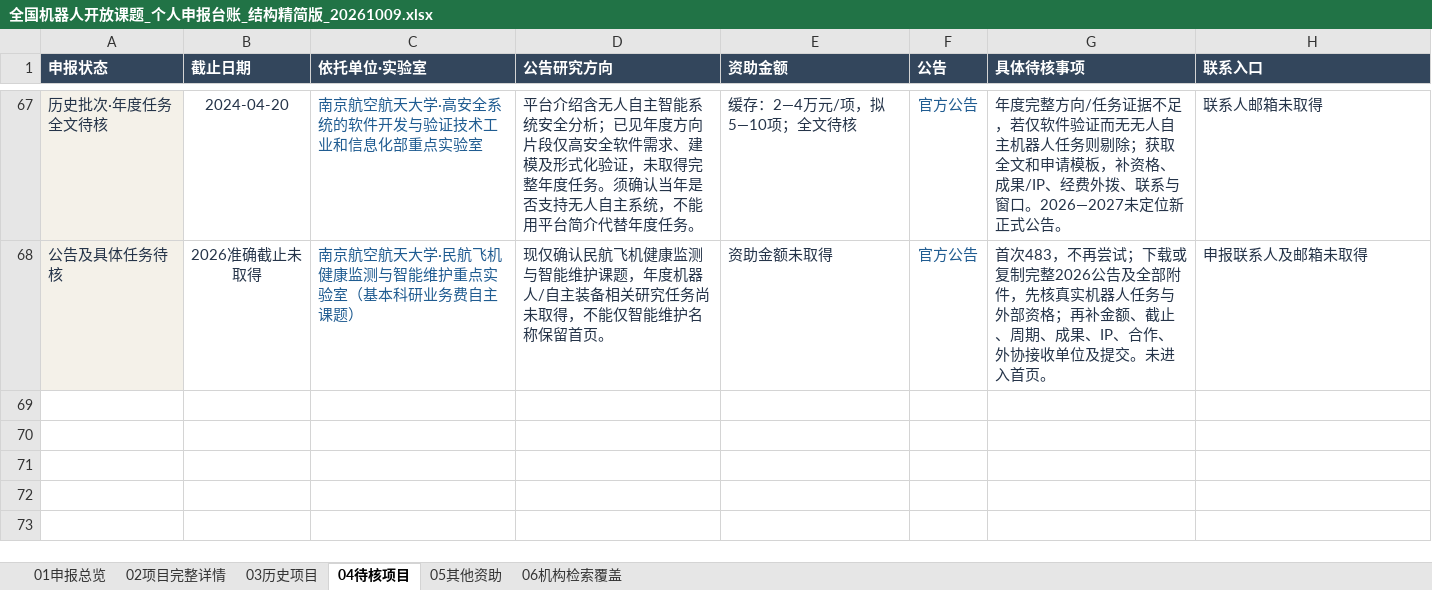
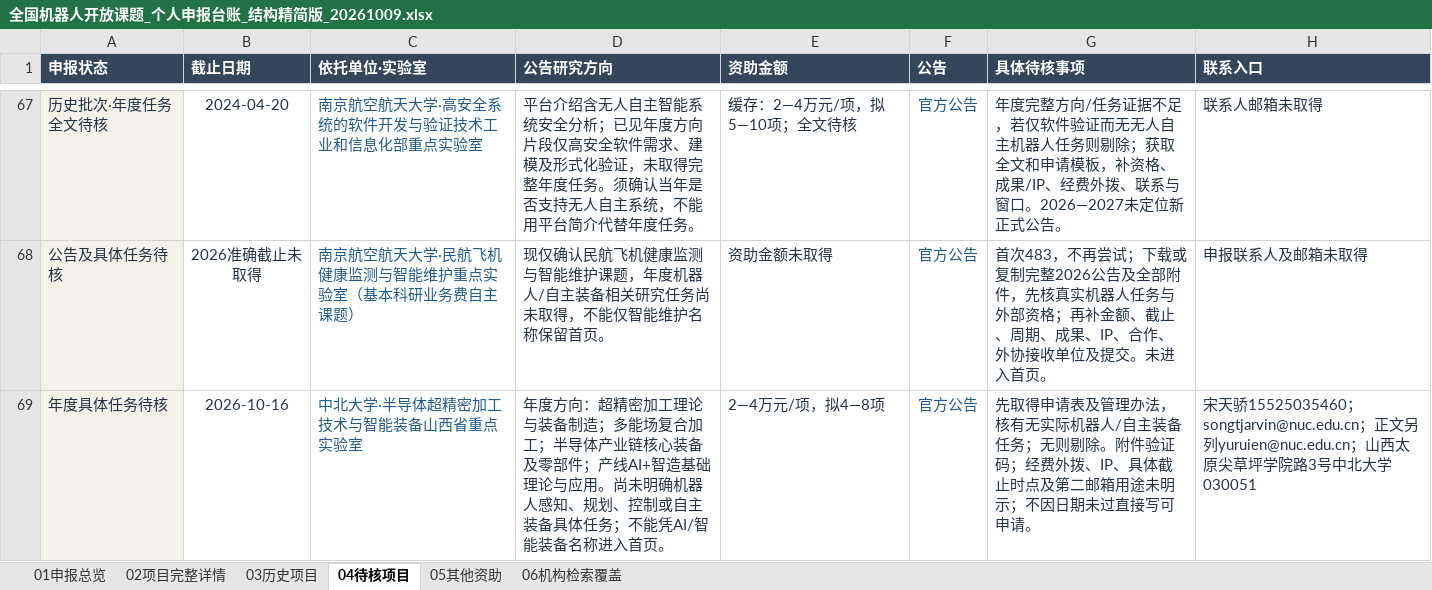
Before and after one commit to zyanzhi90-dot/open-project-for-fund, an Excel workbook: 全国机器人开放课题_个人申报台账_结构精简版_20261009.xlsx, sheet 04待核项目, drawn as a sheet; only a part is shown, gaps mark what is left out; values as stored, in another font and other column widths than the file's, no borders; table styles not drawn; the diff names each change by its address in the sheet, - before the commit and + after, or states it on an @@ line.

```diff
--- a/全国机器人开放课题_个人申报台账_结构精简版_20261009.xlsx (sheet 04待核项目)
+++ b/全国机器人开放课题_个人申报台账_结构精简版_20261009.xlsx (sheet 04待核项目)
+row 69: 年度具体任务待核 | 2026-10-16 | 中北大学·半导体超精密加工技术与智能装备山西省重点实验室 | 年度方向：超精密加工理论与装备制造；多能场复合加工；半导体产业链核心装备及零部件；产线AI+智造基础理论与应用。尚未明确机器人感知、规划、控制或自主装备具体任务；不能凭AI/智能装备名称进入首页。 | 2—4万元/项，拟4—8项 | 官方公告 | 先取得申请表及管理办法，核有无实际机器人/自主装备任务；无则剔除。附件验证码；经费外拨、IP、具体截止时点及第二邮箱用途未明示；不因日期未过直接写可申请。 | 宋天骄15525035460；songtjarvin@nuc.edu.cn；正文另列yuruien@nuc.edu.cn；山西太原尖草坪学院路3号中北大学030051
```
Also changed, not shown: sheet 06机构检索覆盖, sheet 02项目完整详情, 9 other files.
